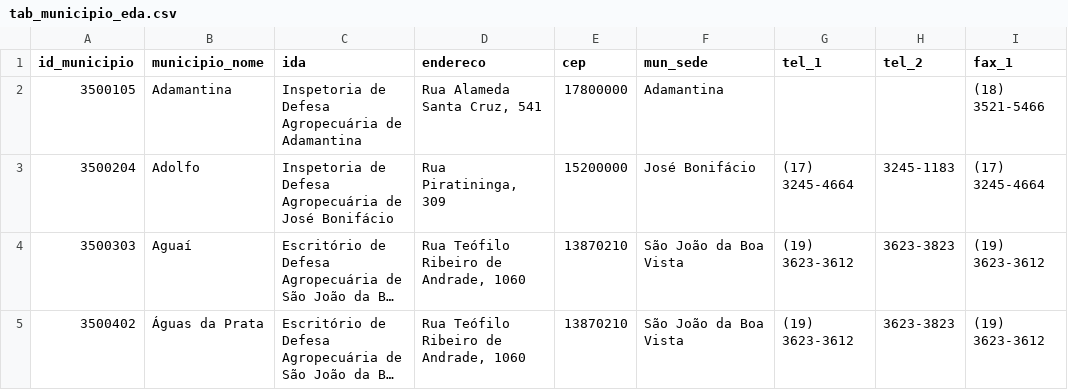
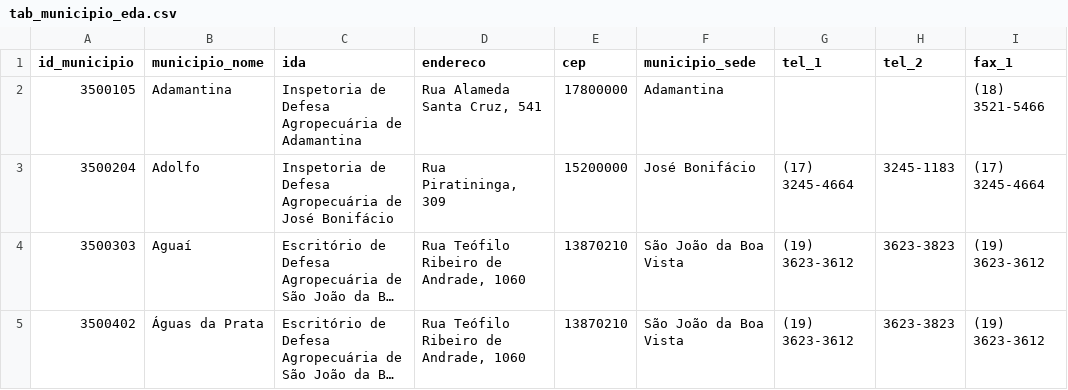
Before and after one commit to michelmetran/sp_eda, a CSV file: data/tabs/tab_municipio_eda.csv, drawn as a sheet; only a part is shown; long unchanged cells end in …; the diff names each change by its address in the sheet, - before the commit and + after, or states it on an @@ line.

Commit message:
Ajustes no município_sede

```diff
--- a/data/tabs/tab_municipio_eda.csv
+++ b/data/tabs/tab_municipio_eda.csv
-F1: mun_sede
+F1: municipio_sede
```
Also changed, not shown: 2 other files.
